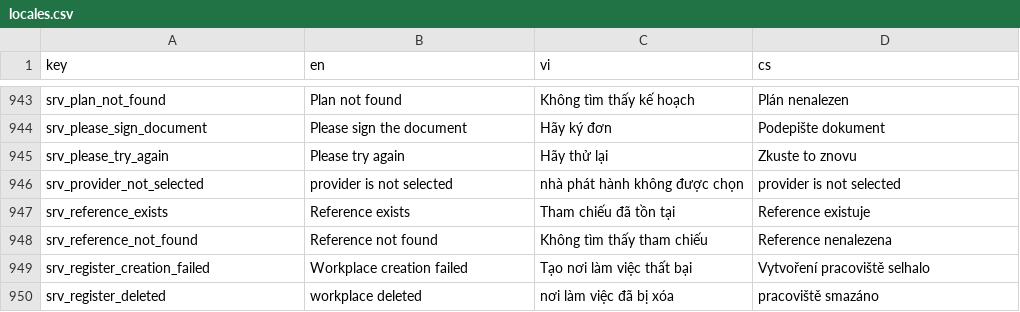
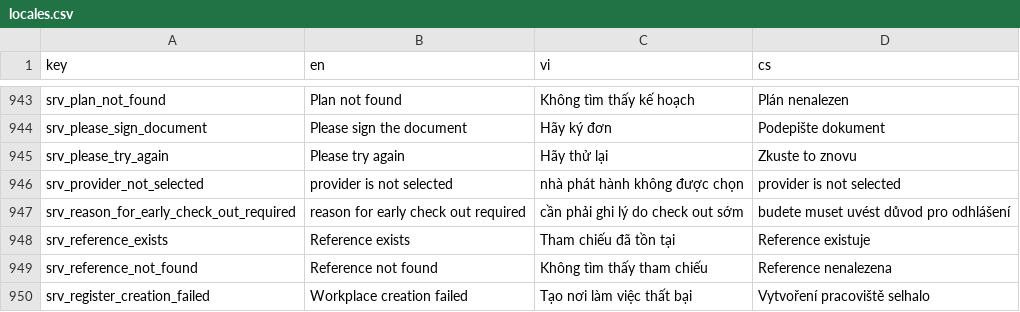
Before and after one commit to luckykiet/attendance-system, a CSV file: mobile/locales/locales.csv, drawn as a sheet; only a part is shown, gaps mark what is left out; the shorter side is filled out with more unchanged rows; the diff names each change by its address in the sheet, - before the commit and + after, or states it on an @@ line.

```diff
--- a/mobile/locales/locales.csv
+++ b/mobile/locales/locales.csv
+row 947: srv_reason_for_early_check_out_required | reason for early check out required | cần phải ghi lý do check out sớm | budete muset uvést důvod pro odhlášení
```
Also changed, not shown: admin/src/locales/locales.csv, server/locales/locales.csv, 13 other files.
